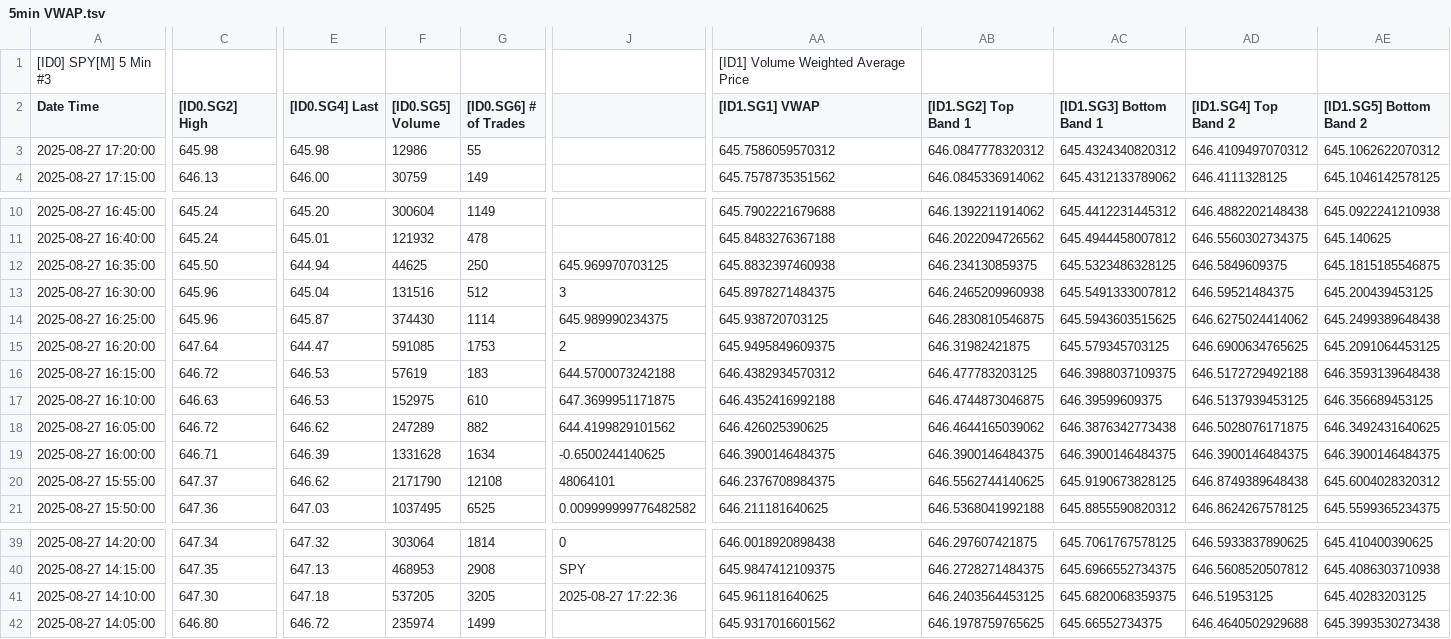
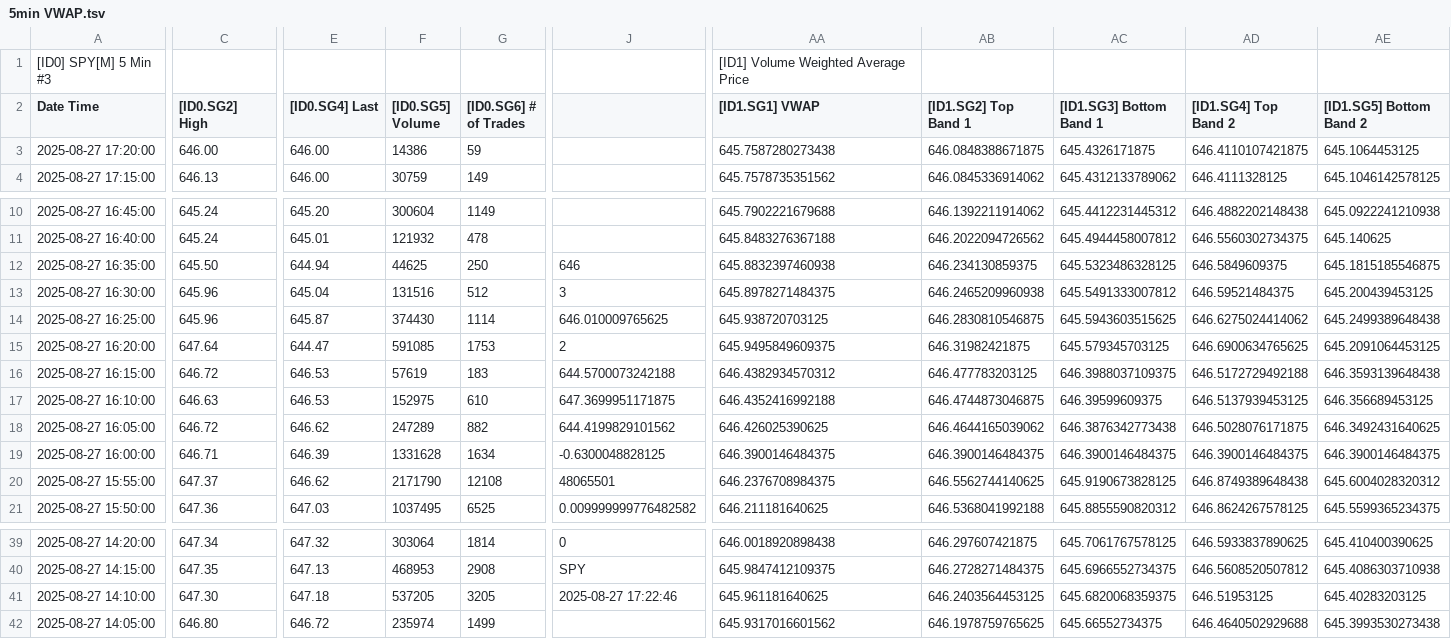
Before and after one commit to timbarber4/ETF-Feed, a TSV file: 5min VWAP.tsv, drawn as a sheet; only a part is shown, gaps mark what is left out; the diff covers the shown part only; the diff names each change by its address in the sheet, - before the commit and + after, or states it on an @@ line.

Commit message:
Auto-update data file - Wed 08/27/2025 15:23:11.34

```diff
--- a/5min VWAP.tsv
+++ b/5min VWAP.tsv
-C3 ([ID0.SG2] High): 645.98
+C3 ([ID0.SG2] High): 646.00
-E3 ([ID0.SG4] Last): 645.98
+E3 ([ID0.SG4] Last): 646.00
-F3 ([ID0.SG5] Volume): 12986
+F3 ([ID0.SG5] Volume): 14386
-G3 ([ID0.SG6] # of Trades): 55
+G3 ([ID0.SG6] # of Trades): 59
-AA3 ([ID1.SG1] VWAP): 645.7586059570312
+AA3 ([ID1.SG1] VWAP): 645.7587280273438
-AB3 ([ID1.SG2] Top Band 1): 646.0847778320312
+AB3 ([ID1.SG2] Top Band 1): 646.0848388671875
-AC3 ([ID1.SG3] Bottom Band 1): 645.4324340820312
+AC3 ([ID1.SG3] Bottom Band 1): 645.4326171875
-AD3 ([ID1.SG4] Top Band 2): 646.4109497070312
+AD3 ([ID1.SG4] Top Band 2): 646.4110107421875
-AE3 ([ID1.SG5] Bottom Band 2): 645.1062622070312
+AE3 ([ID1.SG5] Bottom Band 2): 645.1064453125
-J12: 645.969970703125
+J12: 646
-J14: 645.989990234375
+J14: 646.010009765625
-J19: -0.6500244140625
+J19: -0.6300048828125
-J20: 48064101
+J20: 48065501
-J41: 2025-08-27 17:22:36
+J41: 2025-08-27 17:22:46
```
Also changed, not shown: 3 edited cells elsewhere in this file, 5min with MA's.tsv, 5min with POC.tsv, 1 other file.
